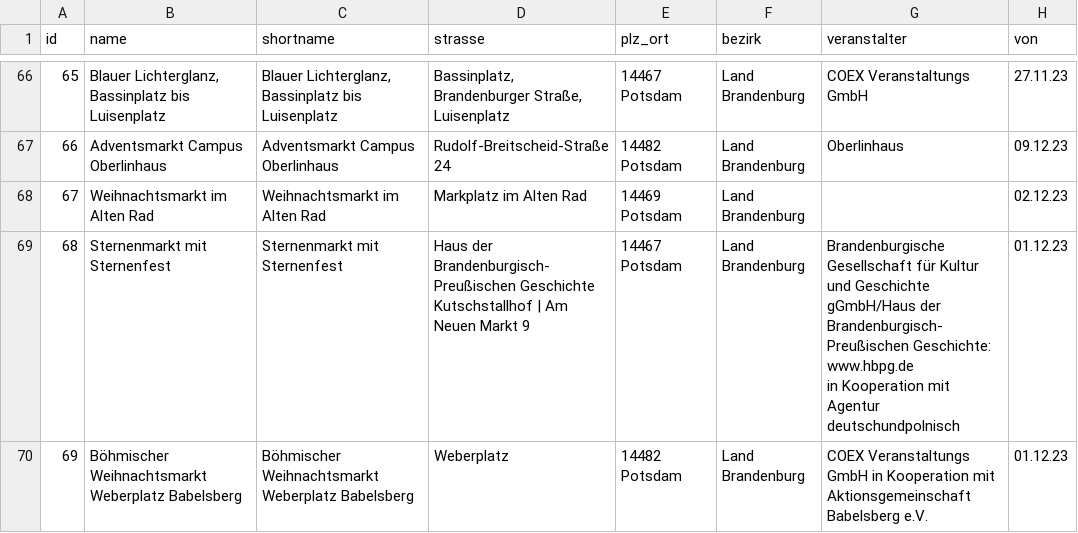
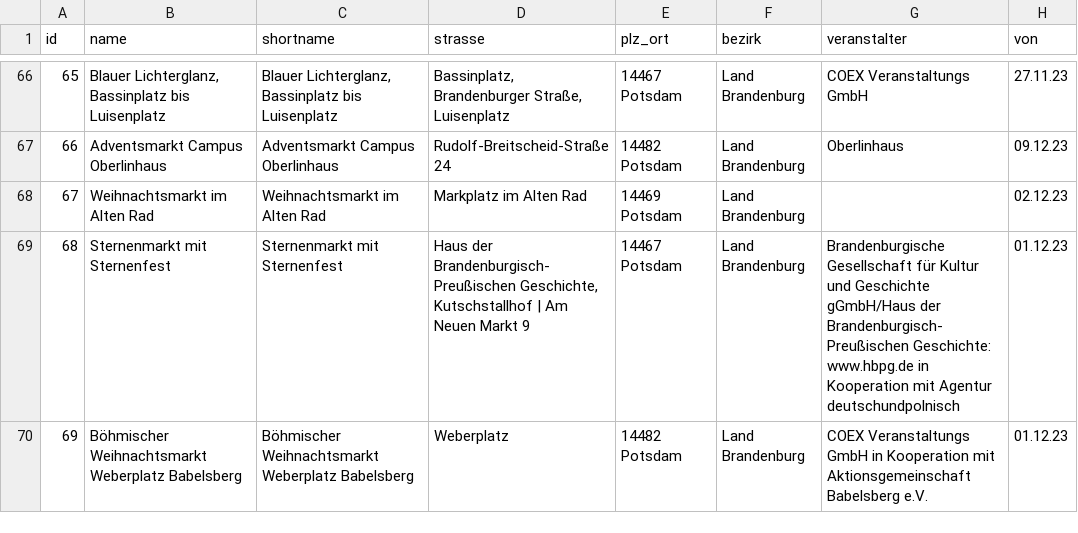
Before and after one commit to technologiestiftung/weihnachtsmarktkarte, a CSV file: public/markets.csv, drawn as a sheet; only a part is shown, gaps mark what is left out; ↵ is a line break in a cell; the diff covers the shown part only; the diff names each change by its address in the sheet, - before the commit and + after, or states it on an @@ line.

Commit message:
Update markets.csv

```diff
--- a/public/markets.csv
+++ b/public/markets.csv
-D69 (strasse): …der Brandenburgisch-Preußischen Geschichte ↵ Kutschstallhof |…
+D69 (strasse): …der Brandenburgisch-Preußischen Geschichte, Kutschstallhof |…
-G69 (veranstalter): …Agentur deutschundpolnisch
+G69 (veranstalter): …Agentur deutschundpolnisch
```
Also changed, not shown: 9 edited cells elsewhere in this file.
